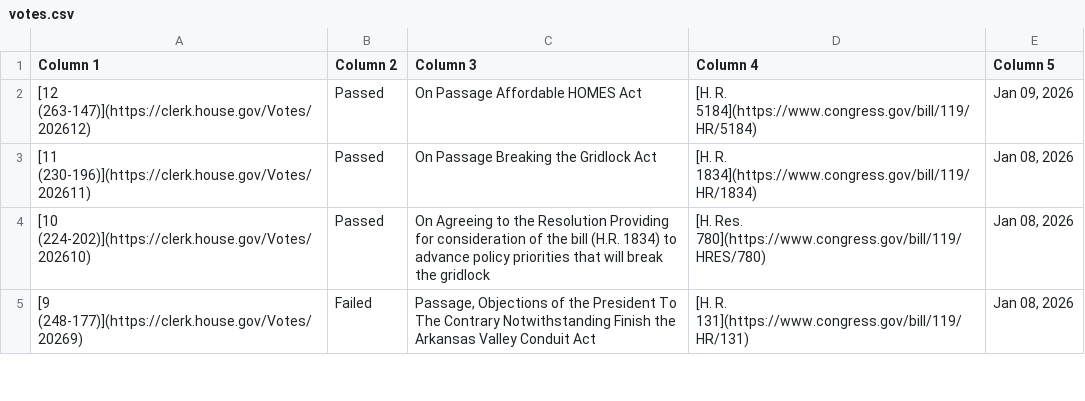
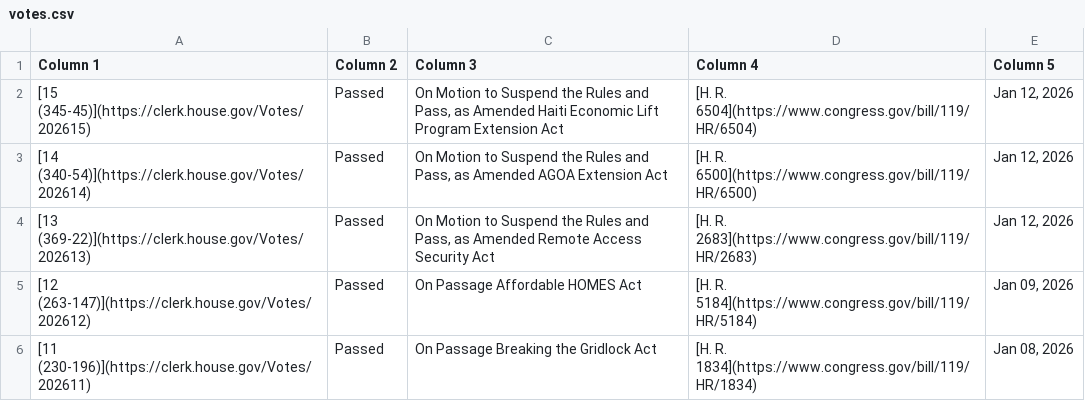
Before and after one commit to aomiller21/House_Votes, a CSV file: votes.csv, drawn as a sheet; only a part is shown; the shorter side is filled out with more unchanged rows.

```diff
--- a/votes.csv
+++ b/votes.csv
@@ -1,2 +1,5 @@
 Column 1,Column 2,Column 3,Column 4,Column 5
+[15 (345-45)](https://clerk.house.gov/Votes/202615),Passed,"On Motion to Suspend the Rules and Pass, as Amended Haiti Economic Lift Program Extension Act",[H. R. 6504](https://www.congress.gov/bill/119/HR/6504),"Jan 12, 2026"
+[14 (340-54)](https://clerk.house.gov/Votes/202614),Passed,"On Motion to Suspend the Rules and Pass, as Amended AGOA Extension Act",[H. R. 6500](https://www.congress.gov/bill/119/HR/6500),"Jan 12, 2026"
+[13 (369-22)](https://clerk.house.gov/Votes/202613),Passed,"On Motion to Suspend the Rules and Pass, as Amended Remote Access Security Act",[H. R. 2683](https://www.congress.gov/bill/119/HR/2683),"Jan 12, 2026"
 [12 (263-147)](https://clerk.house.gov/Votes/202612),Passed,On Passage Affordable HOMES Act,[H. R. 5184](https://www.congress.gov/bill/119/HR/5184),"Jan 09, 2026"
```
